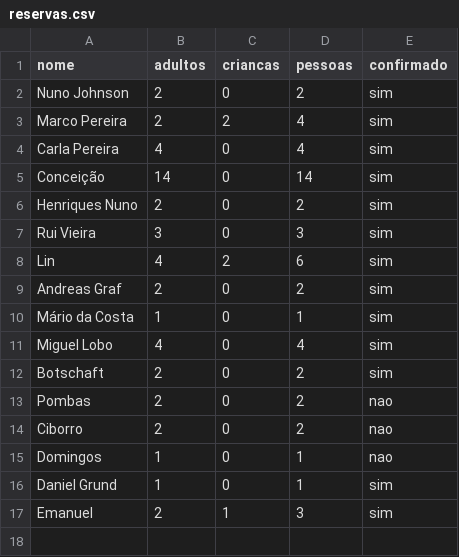
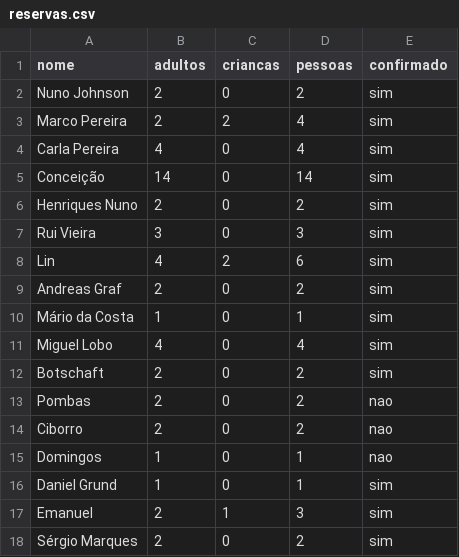
Before and after one commit to associacaoportuguesatugas-source/Tugas-, a CSV file: reservas-natal/reservas.csv, drawn as a sheet; the diff names each change by its address in the sheet, - before the commit and + after, or states it on an @@ line.

```diff
--- a/reservas-natal/reservas.csv
+++ b/reservas-natal/reservas.csv
+row 18: Sérgio Marques | 2 | 0 | 2 | sim
```
Also changed, not shown: 1 other file.
